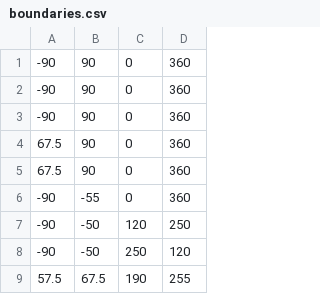
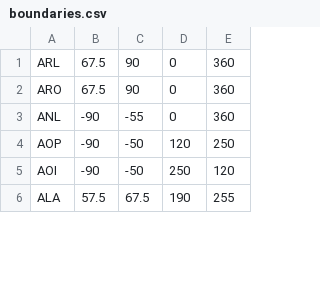
Before and after one commit to RDCEP/climate_emulator, a CSV file: data/boundaries.csv, drawn as a sheet; only a part is shown; removed rows and columns are numbered as before the commit, all else as after; the diff names each change by its address in the sheet, - before the commit and + after, or states it on an @@ line.

Commit message:
Add text codes

```diff
--- a/data/boundaries.csv
+++ b/data/boundaries.csv
+column A, rows 1-6: ARL | ARO | ANL | AOP | AOI | ALA
-row 1: -90 | 90 | 0 | 360
-row 2: -90 | 90 | 0 | 360
-row 3: -90 | 90 | 0 | 360
```
